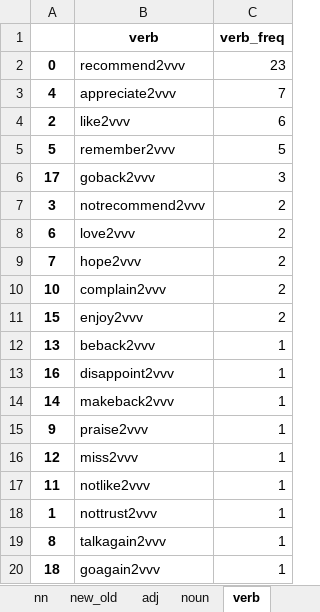
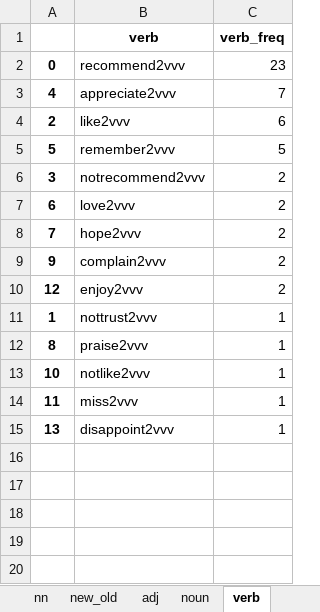
Before and after one commit to pengKiina/KeypartX, an Excel workbook: data/Thailand_keypartxResults.xlsx, sheet verb, drawn as a sheet; values as stored, in another font and other column widths than the file's, no borders; removed rows and columns are numbered as before the commit, all else as after; the diff names each change by its address in the sheet, - before the commit and + after, or states it on an @@ line.

```diff
--- a/data/Thailand_keypartxResults.xlsx (sheet verb)
+++ b/data/Thailand_keypartxResults.xlsx (sheet verb)
-row 6: 17 | goback2vvv | 3
-row 10: 10 | complain2vvv | 2
-row 11: 15 | enjoy2vvv | 2
-row 12: 13 | beback2vvv | 1
-row 13: 16 | disappoint2vvv | 1
-row 14: 14 | makeback2vvv | 1
-B9 (verb): praise2vvv
+B9 (verb): complain2vvv
-C9:C10 (verb_freq): 1
+C9:C10 (verb_freq): 2
-B10 (verb): miss2vvv
+B10 (verb): enjoy2vvv
-row 17: 11 | notlike2vvv | 1
-B12 (verb): talkagain2vvv
+B12 (verb): praise2vvv
-row 20: 18 | goagain2vvv | 1
+row 13: 10 | notlike2vvv | 1
+row 14: 11 | miss2vvv | 1
+row 15: 13 | disappoint2vvv | 1
```
Also changed, not shown: sheet nn, sheet noun, sheet adj, sheet new_old, sheet av2n.
